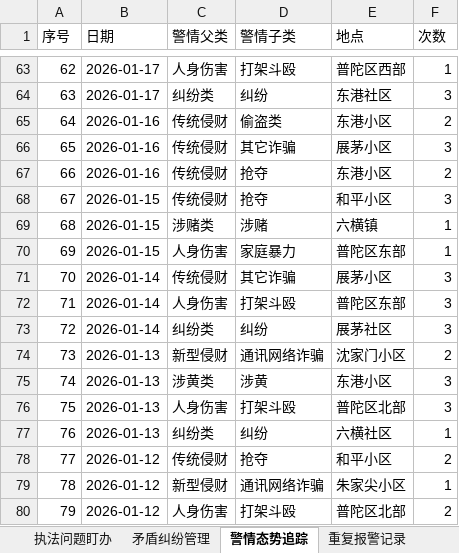
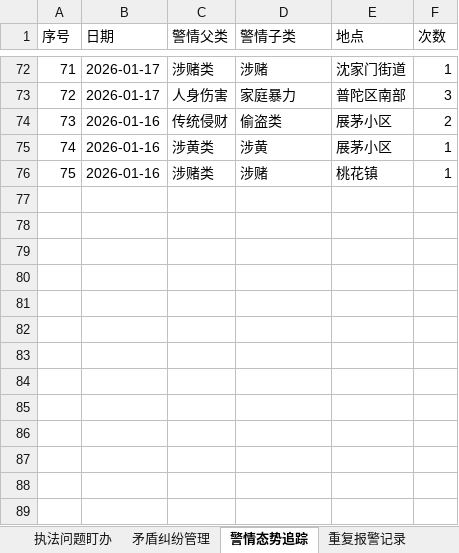
Before and after one commit to xifan2333/police-alert, an Excel workbook: backend/示例数据_测试导入.xlsx, sheet 警情态势追踪, drawn as a sheet; only a part is shown, gaps mark what is left out; values as stored, in another font and other column widths than the file's, no borders; removed rows and columns are numbered as before the commit, all else as after; the diff covers the shown part only; the diff names each change by its address in the sheet, - before the commit and + after, or states it on an @@ line.

```diff
--- a/backend/示例数据_测试导入.xlsx (sheet 警情态势追踪)
+++ b/backend/示例数据_测试导入.xlsx (sheet 警情态势追踪)
@@ column A (序号) renumbered between rows 4 and 76 @@
-C72 (警情父类): 人身伤害
+C72 (警情父类): 涉赌类
-D72 (警情子类): 打架斗殴
+D72 (警情子类): 涉赌
-E72 (地点): 普陀区西部
+E72 (地点): 沈家门街道
-C73 (警情父类): 纠纷类
+C73 (警情父类): 人身伤害
-D73 (警情子类): 纠纷
+D73 (警情子类): 家庭暴力
-E73 (地点): 东港社区
+E73 (地点): 普陀区南部
-E74 (地点): 东港小区
+E74 (地点): 展茅小区
-C75 (警情父类): 传统侵财
+C75 (警情父类): 涉黄类
-D75 (警情子类): 其它诈骗
+D75 (警情子类): 涉黄
-F75 (次数): 3
+F75 (次数): 1
-row 67: 66 | 2026-01-16 | 传统侵财 | 抢夺 | 东港小区 | 2
-row 68: 67 | 2026-01-15 | 传统侵财 | 抢夺 | 和平小区 | 3
-B76 (日期): 2026-01-15
+B76 (日期): 2026-01-16
-E76 (地点): 六横镇
+E76 (地点): 桃花镇
-row 70: 69 | 2026-01-15 | 人身伤害 | 家庭暴力 | 普陀区东部 | 1
-row 71: 70 | 2026-01-14 | 传统侵财 | 其它诈骗 | 展茅小区 | 3
-row 72: 71 | 2026-01-14 | 人身伤害 | 打架斗殴 | 普陀区东部 | 3
-row 73: 72 | 2026-01-14 | 纠纷类 | 纠纷 | 展茅社区 | 3
-row 74: 73 | 2026-01-13 | 新型侵财 | 通讯网络诈骗 | 沈家门小区 | 2
-row 75: 74 | 2026-01-13 | 涉黄类 | 涉黄 | 东港小区 | 3
-row 76: 75 | 2026-01-13 | 人身伤害 | 打架斗殴 | 普陀区北部 | 3
-row 77: 76 | 2026-01-13 | 纠纷类 | 纠纷 | 六横社区 | 1
-row 78: 77 | 2026-01-12 | 传统侵财 | 抢夺 | 和平小区 | 2
-row 79: 78 | 2026-01-12 | 新型侵财 | 通讯网络诈骗 | 朱家尖小区 | 1
-row 80: 79 | 2026-01-12 | 人身伤害 | 打架斗殴 | 普陀区北部 | 2
```
Also changed, not shown: 34 added rows, 25 removed rows and 71 edited cells elsewhere in this sheet, sheet 重复报警记录, sheet 矛盾纠纷管理, sheet 执法问题盯办.
